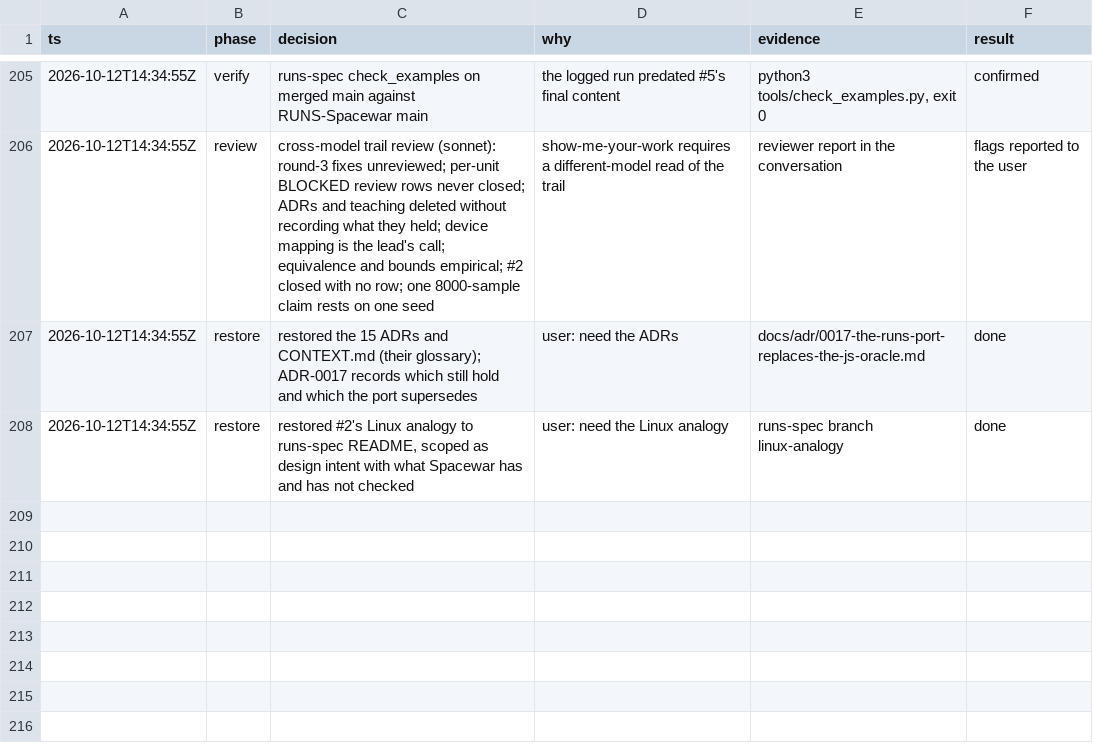
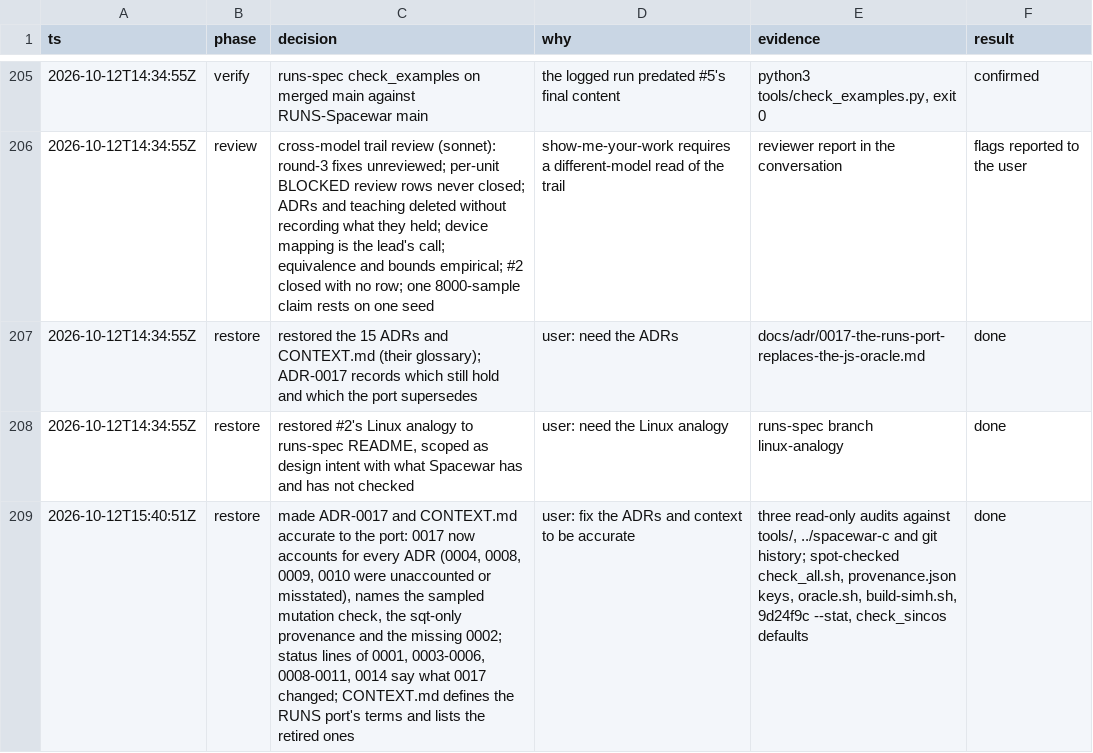
Before and after one commit to wScottSh/RUNS-Spacewar, a TSV file: docs/decisions.tsv, drawn as a sheet; only a part is shown, gaps mark what is left out; the diff names each change by its address in the sheet, - before the commit and + after, or states it on an @@ line.

```diff
--- a/docs/decisions.tsv
+++ b/docs/decisions.tsv
+row 209: 2026-10-12T15:40:51Z | restore | made ADR-0017 and CONTEXT.md accurate to the port: 0017 now accounts for every ADR (0004, 0008, 0009, 0010 were unaccounted or misstated), names the sampled mutation check, the sqt-only provenance and the missing 0002; status lines of 0001, 0003-0006, 0008-0011, 0014 say what 0017 changed; CONTEXT.md defines the RUNS port's terms and lists the retired ones | user: fix the ADRs and context to be accurate | three read-only audits against tools/, ../spacewar-c and git history; spot-checked check_all.sh, provenance.json keys, oracle.sh, build-simh.sh, 9d24f9c --stat, check_sincos defaults | done
```
Also changed, not shown: 13 other files.
